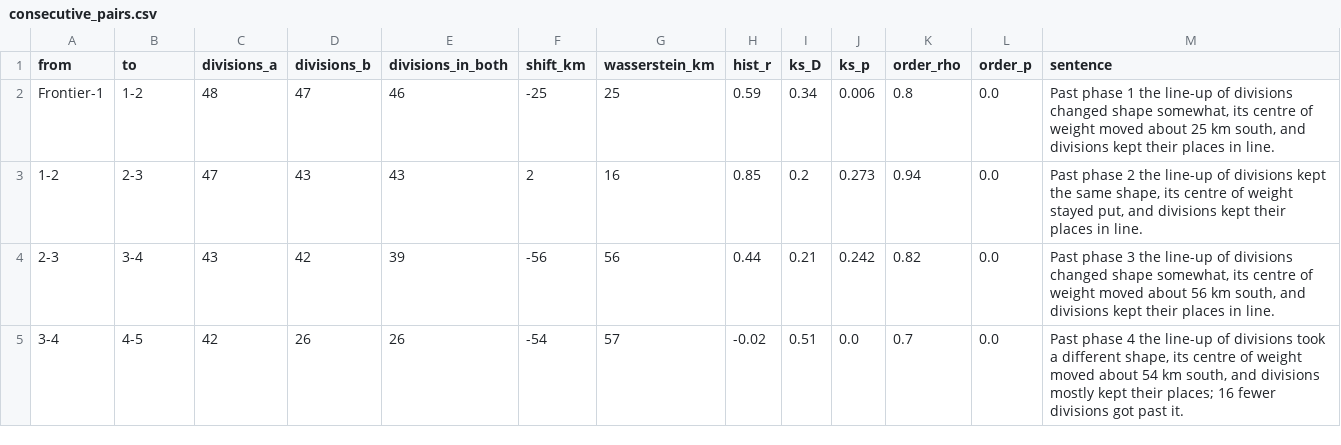
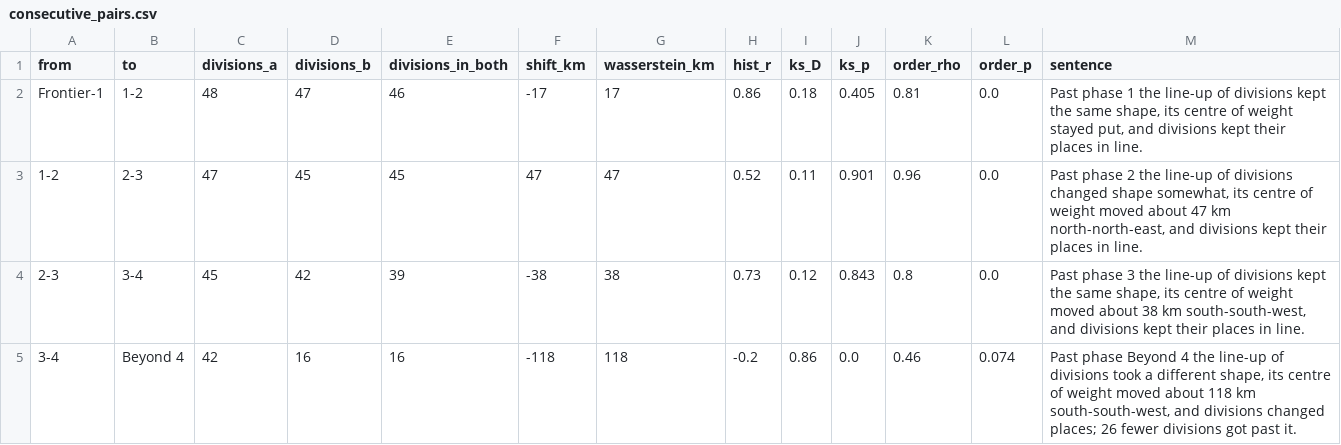
Before and after one commit to gavho/Barbarossa-Analysis, a CSV file: analysis/phase_distributions/consecutive_pairs.csv, drawn as a sheet.

```diff
--- a/analysis/phase_distributions/consecutive_pairs.csv
+++ b/analysis/phase_distributions/consecutive_pairs.csv
@@ -1,5 +1,5 @@
 from,to,divisions_a,divisions_b,divisions_in_both,shift_km,wasserstein_km,hist_r,ks_D,ks_p,order_rho,order_p,sentence
-Frontier-1,1-2,48,47,46,-25,25,0.59,0.34,0.006,0.8,0.0,"Past phase 1 the line-up of divisions changed shape somewhat, its centre of weight moved about 25 km south, and divisions kept their places in line."
-1-2,2-3,47,43,43,2,16,0.85,0.2,0.273,0.94,0.0,"Past phase 2 the line-up of divisions kept the same shape, its centre of weight stayed put, and divisions kept their places in line."
-2-3,3-4,43,42,39,-56,56,0.44,0.21,0.242,0.82,0.0,"Past phase 3 the line-up of divisions changed shape somewhat, its centre of weight moved about 56 km south, and divisions kept their places in line."
-3-4,4-5,42,26,26,-54,57,-0.02,0.51,0.0,0.7,0.0,"Past phase 4 the line-up of divisions took a different shape, its centre of weight moved about 54 km south, and divisions mostly kept their places; 16 fewer divisions got past it."
+Frontier-1,1-2,48,47,46,-17,17,0.86,0.18,0.405,0.81,0.0,"Past phase 1 the line-up of divisions kept the same shape, its centre of weight stayed put, and divisions kept their places in line."
+1-2,2-3,47,45,45,47,47,0.52,0.11,0.901,0.96,0.0,"Past phase 2 the line-up of divisions changed shape somewhat, its centre of weight moved about 47 km north-north-east, and divisions kept their places in line."
+2-3,3-4,45,42,39,-38,38,0.73,0.12,0.843,0.8,0.0,"Past phase 3 the line-up of divisions kept the same shape, its centre of weight moved about 38 km south-south-west, and divisions kept their places in line."
+3-4,Beyond 4,42,16,16,-118,118,-0.2,0.86,0.0,0.46,0.074,"Past phase Beyond 4 the line-up of divisions took a different shape, its centre of weight moved about 118 km south-south-west, and divisions changed places; 26 fewer divisions got past it."
```
Also changed, not shown: analysis/phase_clusters/splits.csv, analysis/phase_clusters/transitions.csv, 24 other files.
